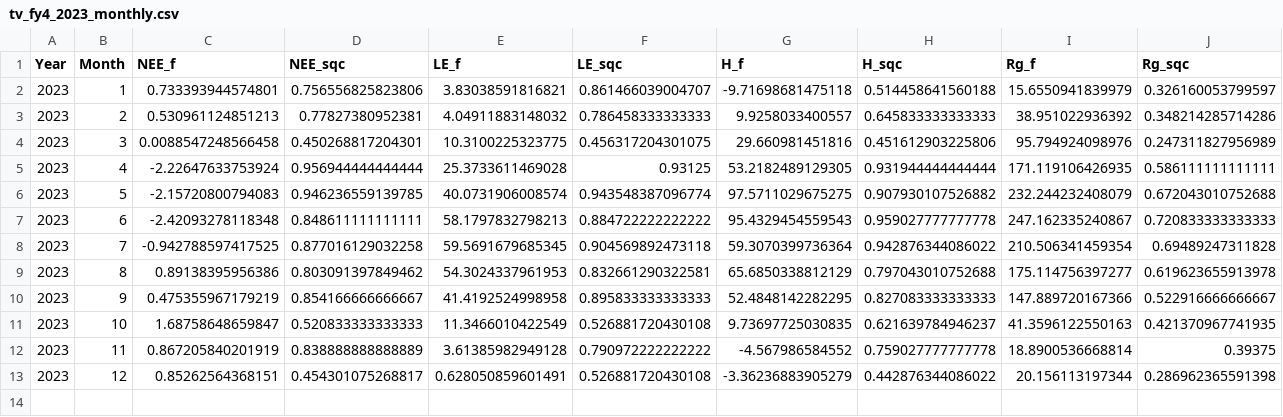
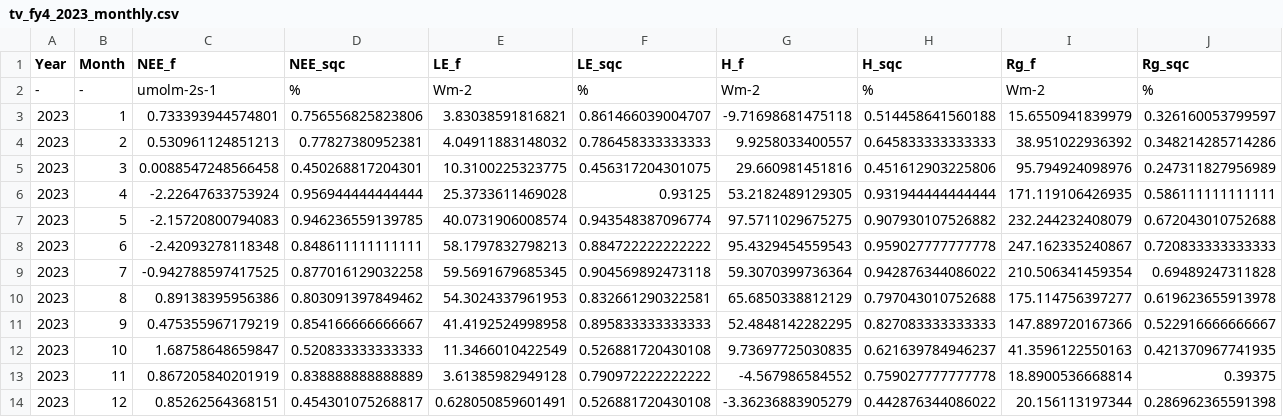
Before and after one commit to halt9k/fluxfilter-extended, a CSV file: misc/samples/verify model 3 09.24 ustar failure/output_ustar_fallback_continious_ok/tv_fy4_2023_monthly.csv, drawn as a sheet; only a part is shown; rows hold the shown columns only; the diff names each change by its address in the sheet, - before the commit and + after, or states it on an @@ line.

```diff
--- a/misc/samples/verify model 3 09.24 ustar failure/output_ustar_fallback_continious_ok/tv_fy4_2023_monthly.csv
+++ b/misc/samples/verify model 3 09.24 ustar failure/output_ustar_fallback_continious_ok/tv_fy4_2023_monthly.csv
+row 2: - | - | umolm-2s-1 | % | Wm-2 | % | Wm-2 | % | Wm-2 | %
```
Also changed, not shown: misc/samples/verify model 3 09.24 ustar failure/output_ustar_fallback_continious_ok/tv_fy4_2023_daily.csv, misc/samples/verify model 3 09.24 ustar failure/output_ustar_fallback_continious_ok/tv_fy4_2023_hourly.csv, 42 other files.
